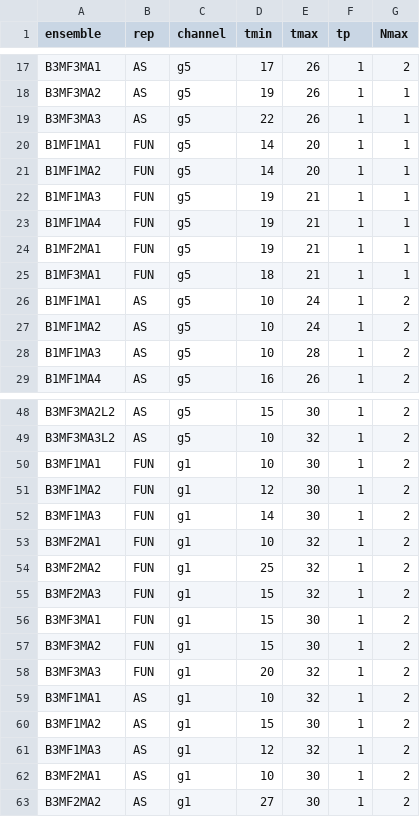
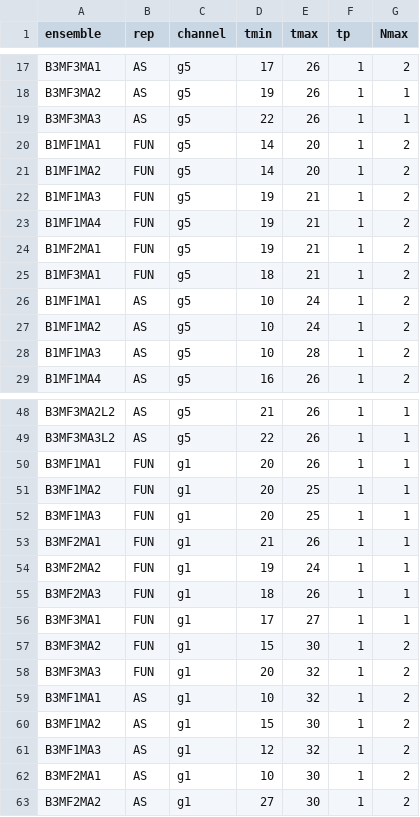
Before and after one commit to kzone-dev/MixedRepSinglets, a CSV file: input/parameters_fitting.csv, drawn as a sheet; only a part is shown, gaps mark what is left out; the diff covers the shown part only; the diff names each change by its address in the sheet, - before the commit and + after, or states it on an @@ line.

```diff
--- a/input/parameters_fitting.csv
+++ b/input/parameters_fitting.csv
-G20:G25 (Nmax): 1
+G20:G25 (Nmax): 2
-D48 (tmin): 15
+D48 (tmin): 21
-E48 (tmax): 30
+E48 (tmax): 26
-G48:G56 (Nmax): 2
+G48:G56 (Nmax): 1
-D49 (tmin): 10
+D49 (tmin): 22
-E49 (tmax): 32
+E49 (tmax): 26
-D50 (tmin): 10
+D50 (tmin): 20
-E50 (tmax): 30
+E50 (tmax): 26
-D51 (tmin): 12
+D51 (tmin): 20
-E51:E52 (tmax): 30
+E51:E52 (tmax): 25
-D52 (tmin): 14
+D52 (tmin): 20
-D53 (tmin): 10
+D53 (tmin): 21
-E53 (tmax): 32
+E53 (tmax): 26
-D54 (tmin): 25
+D54 (tmin): 19
-E54 (tmax): 32
+E54 (tmax): 24
-D55 (tmin): 15
+D55 (tmin): 18
-E55 (tmax): 32
+E55 (tmax): 26
-D56 (tmin): 15
+D56 (tmin): 17
-E56 (tmax): 30
+E56 (tmax): 27
```
Also changed, not shown: 44 edited cells elsewhere in this file.
